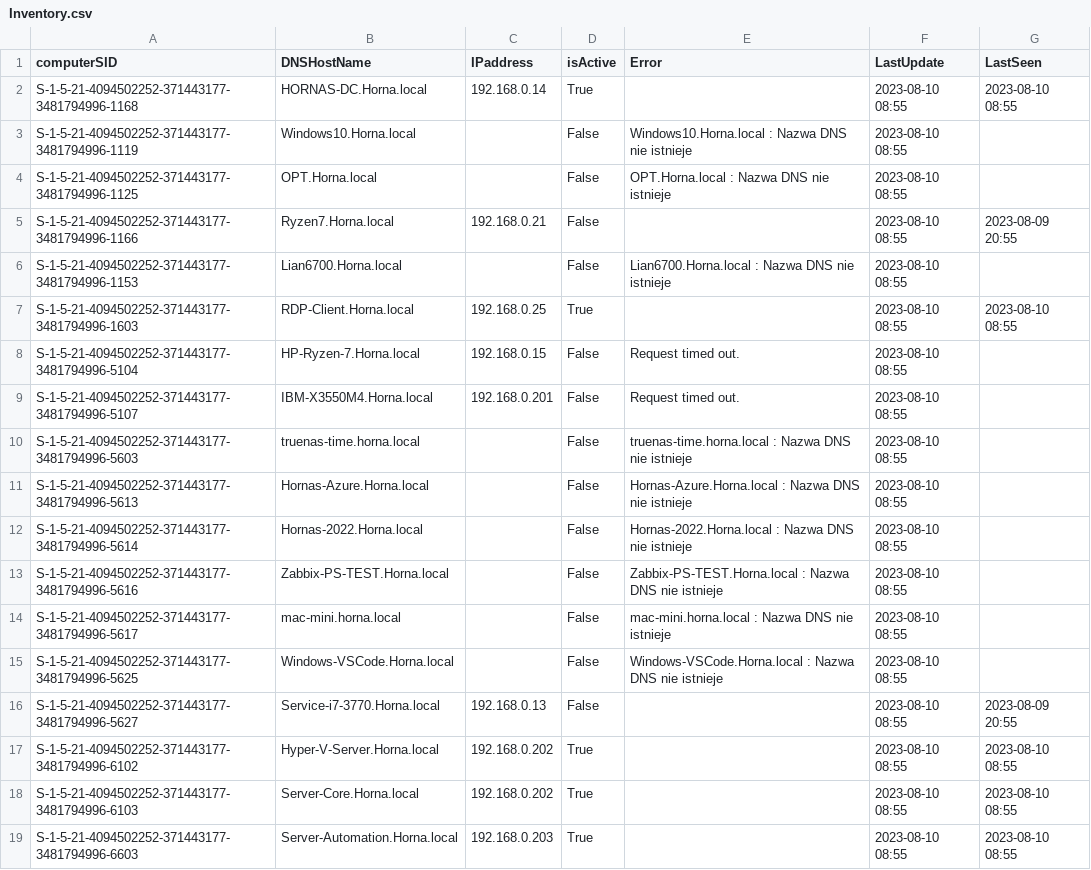
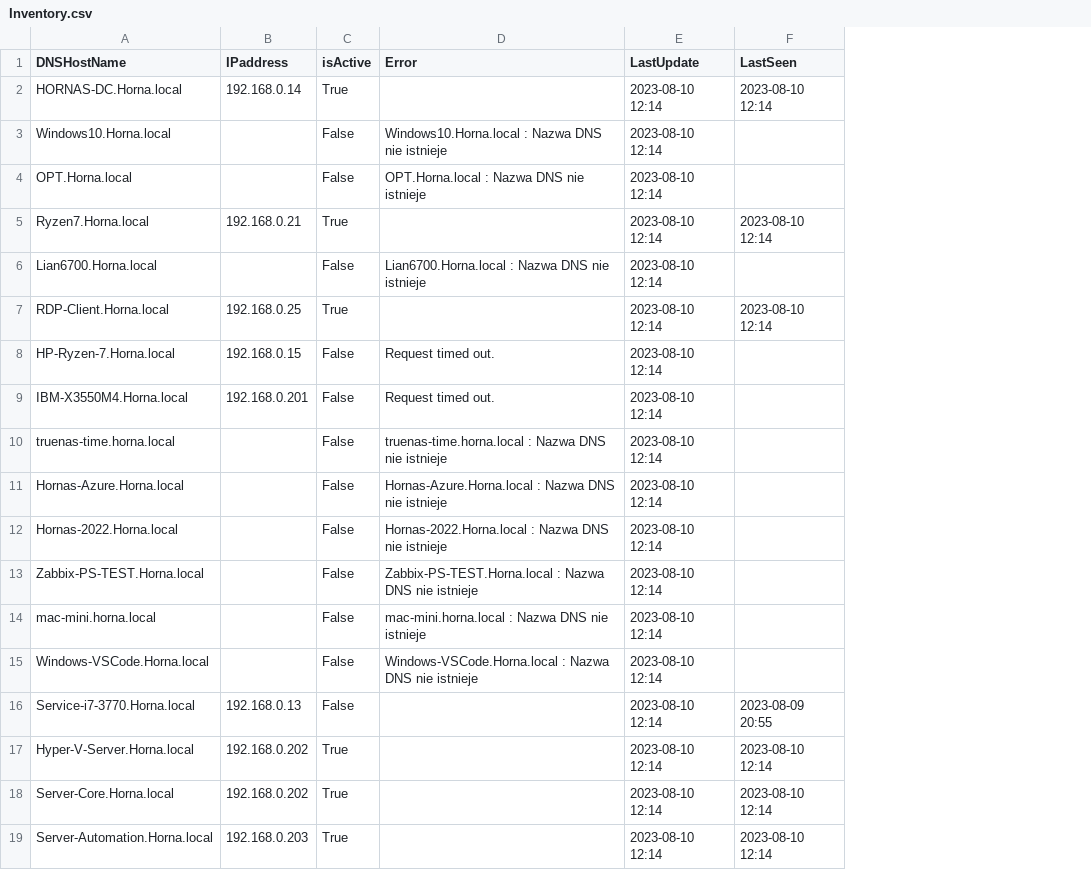
Before and after one commit to StanislawHornaGitHub/MonitorWindowsDomainDevices, a CSV file: DataBase/Object/Inventory.csv, drawn as a sheet; removed rows and columns are numbered as before the commit, all else as after; the diff names each change by its address in the sheet, - before the commit and + after, or states it on an @@ line.

```diff
--- a/DataBase/Object/Inventory.csv
+++ b/DataBase/Object/Inventory.csv
-column A (computerSID), rows 2-19: S-1-5-21-4094502252-371443177-3481794996-1168 | S-1-5-21-4094502252-371443177-3481794996-1119 | S-1-5-21-4094502252-371443177-3481794996-1125 | S-1-5-21-4094502252-371443177-3481794996-1166 | S-1-5-21-4094502252-371443177-3481794996-1153 | S-1-5-21-4094502252-371443177-3481794996-1603 | S-1-5-21-4094502252-371443177-3481794996-5104 | S-1-5-21-4094502252-371443177-3481794996-5107 | S-1-5-21-4094502252-371443177-3481794996-5603 | S-1-5-21-4094502252-371443177-3481794996-5613 | S-1-5-21-4094502252-371443177-3481794996-5614 | S-1-5-21-4094502252-371443177-3481794996-5616 | S-1-5-21-4094502252-371443177-3481794996-5617 | S-1-5-21-4094502252-371443177-3481794996-5625 | S-1-5-21-4094502252-371443177-3481794996-5627 | S-1-5-21-4094502252-371443177-3481794996-6102 | S-1-5-21-4094502252-371443177-3481794996-6103 | S-1-5-21-4094502252-371443177-3481794996-6603
-E2:E19 (LastUpdate): 2023-08-10 08:55
+E2:E19 (LastUpdate): 2023-08-10 12:14
-F2 (LastSeen): 2023-08-10 08:55
+F2 (LastSeen): 2023-08-10 12:14
-C5 (isActive): False
+C5 (isActive): True
-F5 (LastSeen): 2023-08-09 20:55
+F5 (LastSeen): 2023-08-10 12:14
-F7 (LastSeen): 2023-08-10 08:55
+F7 (LastSeen): 2023-08-10 12:14
-F17:F19 (LastSeen): 2023-08-10 08:55
+F17:F19 (LastSeen): 2023-08-10 12:14
```
Also changed, not shown: DataBase/Temp/AvailableDevices.csv, 4 other files.
